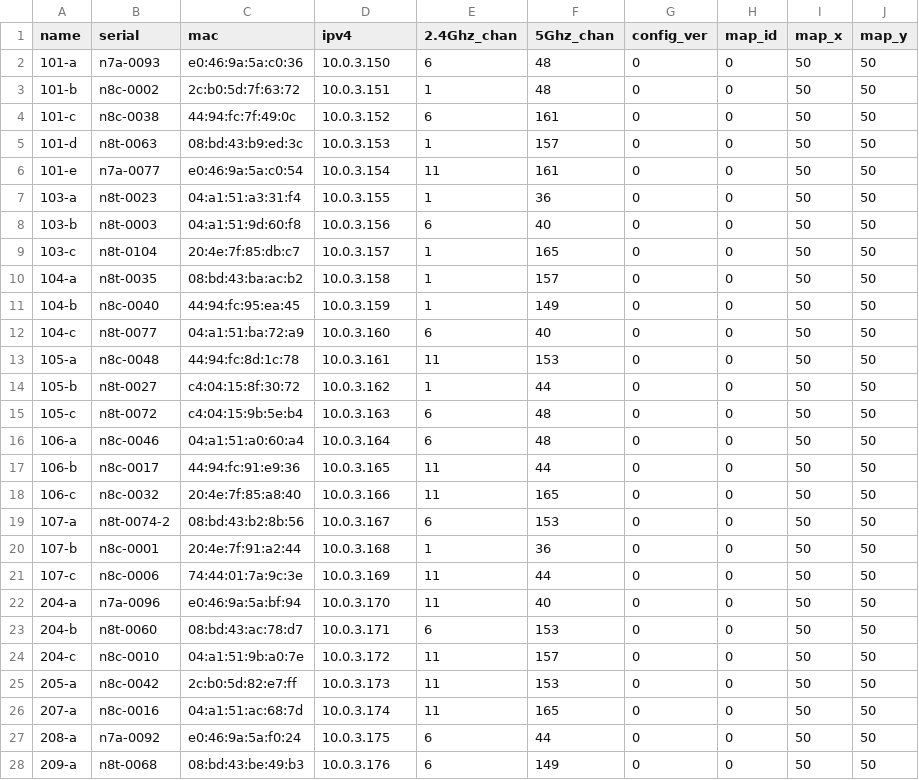
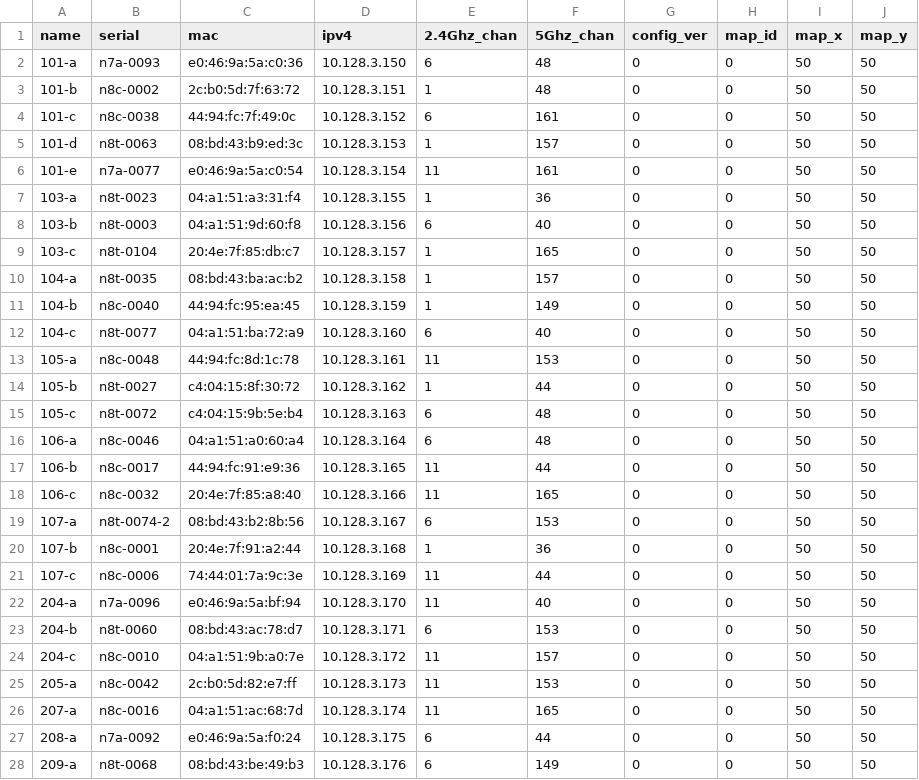
Before and after one commit to socallinuxexpo/scale-network, a CSV file: facts/aps/aplist.csv, drawn as a sheet; only a part is shown; the diff covers the shown part only.

Commit message:
change network ranges

```diff
--- a/facts/aps/aplist.csv
+++ b/facts/aps/aplist.csv
@@ -1,28 +1,28 @@
 name,serial,mac,ipv4,2.4Ghz_chan,5Ghz_chan,config_ver,map_id,map_x,map_y
-101-a,n7a-0093,e0:46:9a:5a:c0:36,10.0.3.150,6,48,0,0,50,50
-101-b,n8c-0002,2c:b0:5d:7f:63:72,10.0.3.151,1,48,0,0,50,50
-101-c,n8c-0038,44:94:fc:7f:49:0c,10.0.3.152,6,161,0,0,50,50
-101-d,n8t-0063,08:bd:43:b9:ed:3c,10.0.3.153,1,157,0,0,50,50
-101-e,n7a-0077,e0:46:9a:5a:c0:54,10.0.3.154,11,161,0,0,50,50
-103-a,n8t-0023,04:a1:51:a3:31:f4,10.0.3.155,1,36,0,0,50,50
-103-b,n8t-0003,04:a1:51:9d:60:f8,10.0.3.156,6,40,0,0,50,50
-103-c,n8t-0104,20:4e:7f:85:db:c7,10.0.3.157,1,165,0,0,50,50
-104-a,n8t-0035,08:bd:43:ba:ac:b2,10.0.3.158,1,157,0,0,50,50
-104-b,n8c-0040,44:94:fc:95:ea:45,10.0.3.159,1,149,0,0,50,50
-104-c,n8t-0077,04:a1:51:ba:72:a9,10.0.3.160,6,40,0,0,50,50
-105-a,n8c-0048,44:94:fc:8d:1c:78,10.0.3.161,11,153,0,0,50,50
-105-b,n8t-0027,c4:04:15:8f:30:72,10.0.3.162,1,44,0,0,50,50
-105-c,n8t-0072,c4:04:15:9b:5e:b4,10.0.3.163,6,48,0,0,50,50
-106-a,n8c-0046,04:a1:51:a0:60:a4,10.0.3.164,6,48,0,0,50,50
-106-b,n8c-0017,44:94:fc:91:e9:36,10.0.3.165,11,44,0,0,50,50
-106-c,n8c-0032,20:4e:7f:85:a8:40,10.0.3.166,11,165,0,0,50,50
-107-a,n8t-0074-2,08:bd:43:b2:8b:56,10.0.3.167,6,153,0,0,50,50
-107-b,n8c-0001,20:4e:7f:91:a2:44,10.0.3.168,1,36,0,0,50,50
-107-c,n8c-0006,74:44:01:7a:9c:3e,10.0.3.169,11,44,0,0,50,50
-204-a,n7a-0096,e0:46:9a:5a:bf:94,10.0.3.170,11,40,0,0,50,50
-204-b,n8t-0060,08:bd:43:ac:78:d7,10.0.3.171,6,153,0,0,50,50
-204-c,n8c-0010,04:a1:51:9b:a0:7e,10.0.3.172,11,157,0,0,50,50
-205-a,n8c-0042,2c:b0:5d:82:e7:ff,10.0.3.173,11,153,0,0,50,50
-207-a,n8c-0016,04:a1:51:ac:68:7d,10.0.3.174,11,165,0,0,50,50
-208-a,n7a-0092,e0:46:9a:5a:f0:24,10.0.3.175,6,44,0,0,50,50
-209-a,n8t-0068,08:bd:43:be:49:b3,10.0.3.176,6,149,0,0,50,50
+101-a,n7a-0093,e0:46:9a:5a:c0:36,10.128.3.150,6,48,0,0,50,50
+101-b,n8c-0002,2c:b0:5d:7f:63:72,10.128.3.151,1,48,0,0,50,50
+101-c,n8c-0038,44:94:fc:7f:49:0c,10.128.3.152,6,161,0,0,50,50
+101-d,n8t-0063,08:bd:43:b9:ed:3c,10.128.3.153,1,157,0,0,50,50
+101-e,n7a-0077,e0:46:9a:5a:c0:54,10.128.3.154,11,161,0,0,50,50
+103-a,n8t-0023,04:a1:51:a3:31:f4,10.128.3.155,1,36,0,0,50,50
+103-b,n8t-0003,04:a1:51:9d:60:f8,10.128.3.156,6,40,0,0,50,50
+103-c,n8t-0104,20:4e:7f:85:db:c7,10.128.3.157,1,165,0,0,50,50
+104-a,n8t-0035,08:bd:43:ba:ac:b2,10.128.3.158,1,157,0,0,50,50
+104-b,n8c-0040,44:94:fc:95:ea:45,10.128.3.159,1,149,0,0,50,50
+104-c,n8t-0077,04:a1:51:ba:72:a9,10.128.3.160,6,40,0,0,50,50
+105-a,n8c-0048,44:94:fc:8d:1c:78,10.128.3.161,11,153,0,0,50,50
+105-b,n8t-0027,c4:04:15:8f:30:72,10.128.3.162,1,44,0,0,50,50
+105-c,n8t-0072,c4:04:15:9b:5e:b4,10.128.3.163,6,48,0,0,50,50
+106-a,n8c-0046,04:a1:51:a0:60:a4,10.128.3.164,6,48,0,0,50,50
+106-b,n8c-0017,44:94:fc:91:e9:36,10.128.3.165,11,44,0,0,50,50
+106-c,n8c-0032,20:4e:7f:85:a8:40,10.128.3.166,11,165,0,0,50,50
+107-a,n8t-0074-2,08:bd:43:b2:8b:56,10.128.3.167,6,153,0,0,50,50
+107-b,n8c-0001,20:4e:7f:91:a2:44,10.128.3.168,1,36,0,0,50,50
+107-c,n8c-0006,74:44:01:7a:9c:3e,10.128.3.169,11,44,0,0,50,50
+204-a,n7a-0096,e0:46:9a:5a:bf:94,10.128.3.170,11,40,0,0,50,50
+204-b,n8t-0060,08:bd:43:ac:78:d7,10.128.3.171,6,153,0,0,50,50
+204-c,n8c-0010,04:a1:51:9b:a0:7e,10.128.3.172,11,157,0,0,50,50
+205-a,n8c-0042,2c:b0:5d:82:e7:ff,10.128.3.173,11,153,0,0,50,50
+207-a,n8c-0016,04:a1:51:ac:68:7d,10.128.3.174,11,165,0,0,50,50
+208-a,n7a-0092,e0:46:9a:5a:f0:24,10.128.3.175,6,44,0,0,50,50
+209-a,n8t-0068,08:bd:43:be:49:b3,10.128.3.176,6,149,0,0,50,50
```
Also changed, not shown: 83 edited cells elsewhere in this file.
